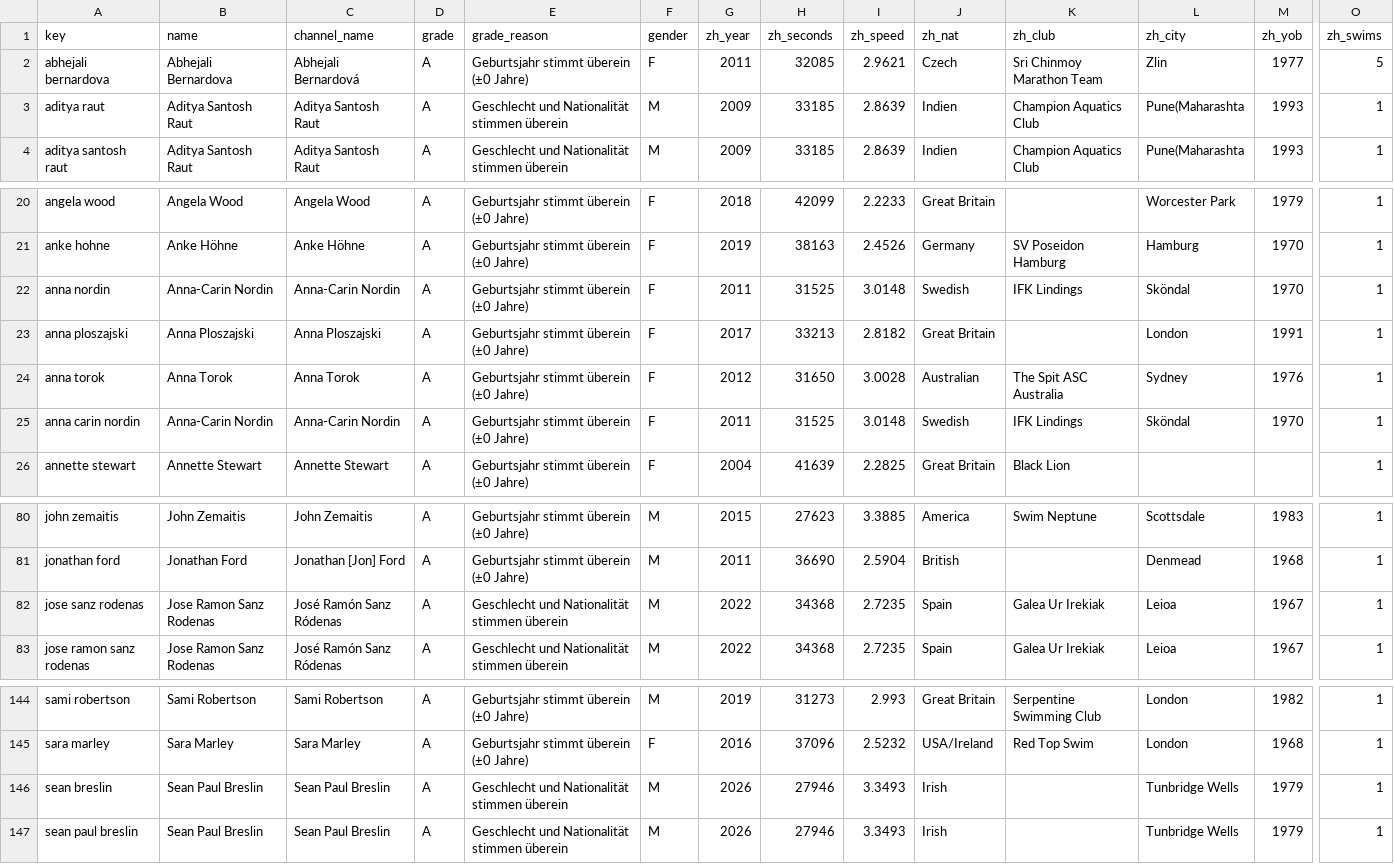
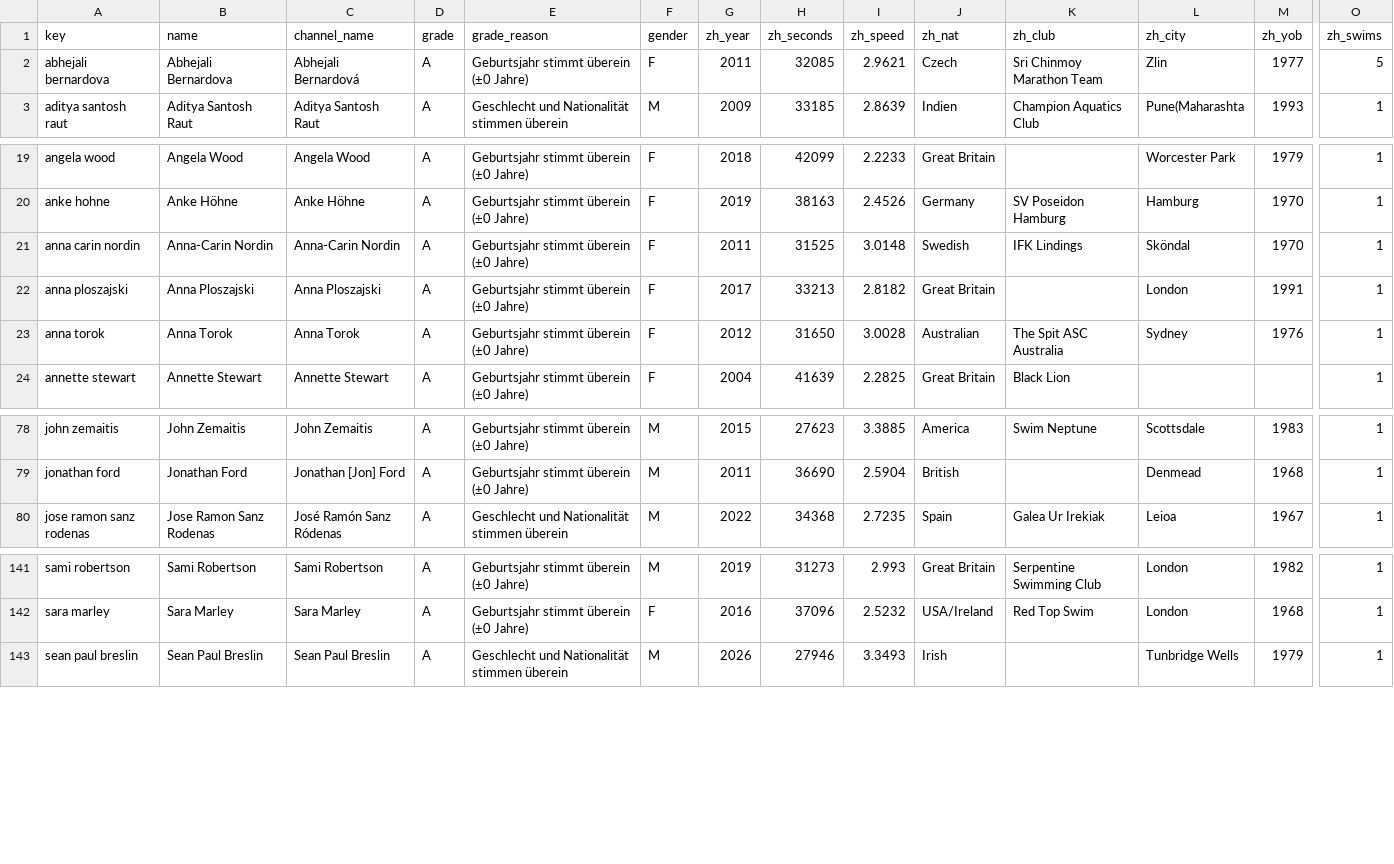
Before and after one commit to silvanm/marathon-swim-analysis, a CSV file: srichinmoy/crossover.csv, drawn as a sheet; only a part is shown, gaps mark what is left out; removed rows and columns are numbered as before the commit, all else as after; rows hold the shown columns only; the diff names each change by its address in the sheet, - before the commit and + after, or states it on an @@ line.

```diff
--- a/srichinmoy/crossover.csv
+++ b/srichinmoy/crossover.csv
-row 3: aditya raut | Aditya Santosh Raut | Aditya Santosh Raut | A | Geschlecht und Nationalität stimmen überein | M | 2009 | 33185 | 2.8639 | Indien | Champion Aquatics Club | Pune(Maharashta | 1993 | 1
-A21 (key): anna nordin
+A21 (key): anna carin nordin
-row 25: anna carin nordin | Anna-Carin Nordin | Anna-Carin Nordin | A | Geburtsjahr stimmt überein (±0 Jahre) | F | 2011 | 31525 | 3.0148 | Swedish | IFK Lindings | Sköndal | 1970 | 1
-row 82: jose sanz rodenas | Jose Ramon Sanz Rodenas | José Ramón Sanz Ródenas | A | Geschlecht und Nationalität stimmen überein | M | 2022 | 34368 | 2.7235 | Spain | Galea Ur Irekiak | Leioa | 1967 | 1
-row 146: sean breslin | Sean Paul Breslin | Sean Paul Breslin | A | Geschlecht und Nationalität stimmen überein | M | 2026 | 27946 | 3.3493 | Irish |  | Tunbridge Wells | 1979 | 1
```
Also changed, not shown: 10 other files.
